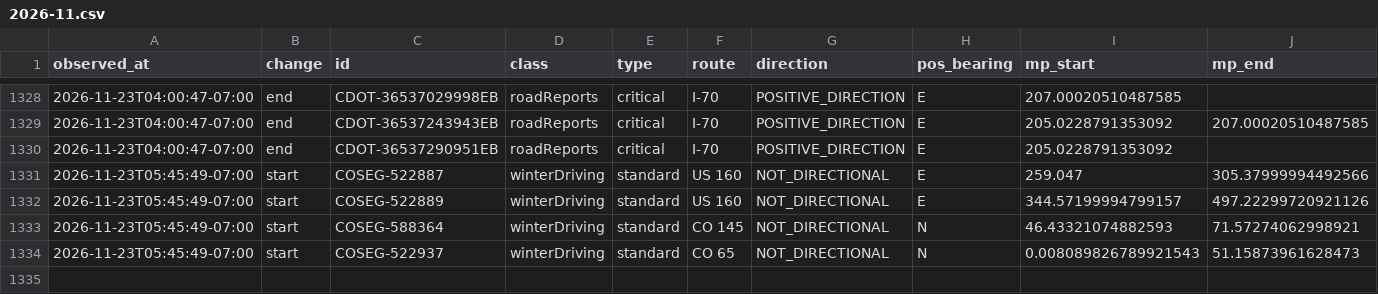
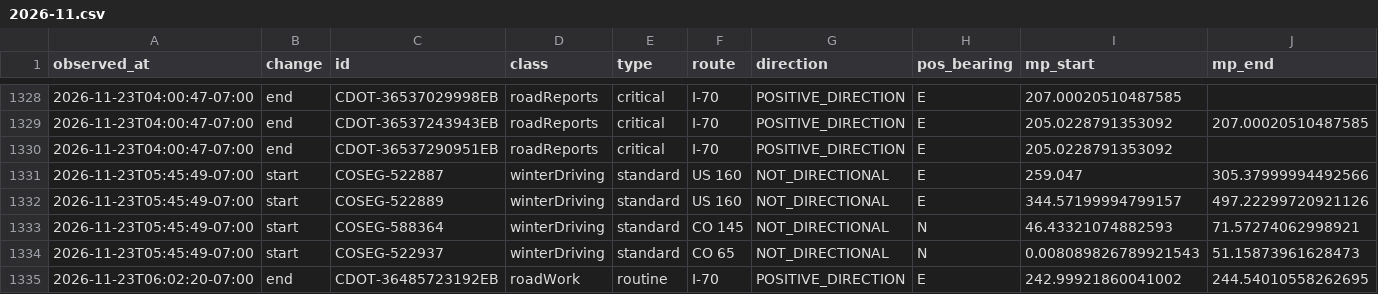
Before and after one commit to i70skibum/ski-logger, a CSV file: data/events/2026-11.csv, drawn as a sheet; only a part is shown, gaps mark what is left out; rows hold the shown columns only; the diff names each change by its address in the sheet, - before the commit and + after, or states it on an @@ line.

Commit message:
data 2026-11-23T13:03Z

```diff
--- a/data/events/2026-11.csv
+++ b/data/events/2026-11.csv
+row 1335: 2026-11-23T06:02:20-07:00 | end | CDOT-36485723192EB | roadWork | routine | I-70 | POSITIVE_DIRECTION | E | 242.99921860041002 | 244.54010558262695
```
Also changed, not shown: data/resort_status/2026-11.csv, data/route_points/2026-11.csv, 10 other files.
